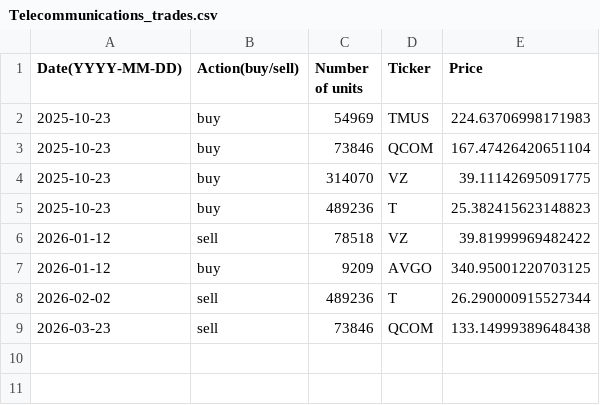
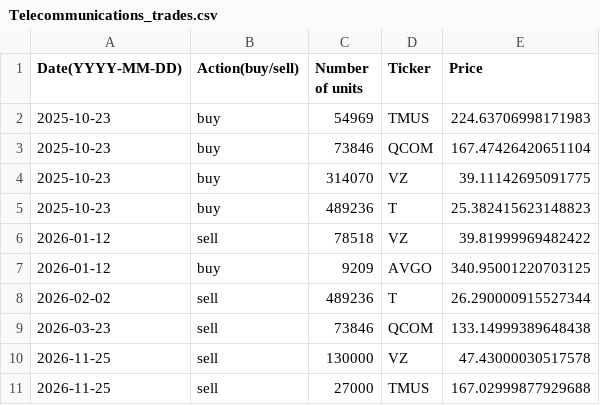
Before and after one commit to clojure-finance/hku-cim-trades, a CSV file: Completed_trades/Telecommunications_trades.csv, drawn as a sheet; the diff names each change by its address in the sheet, - before the commit and + after, or states it on an @@ line.

```diff
--- a/Completed_trades/Telecommunications_trades.csv
+++ b/Completed_trades/Telecommunications_trades.csv
+row 10: 2026-11-25 | sell | 130000 | VZ | 47.43000030517578
+row 11: 2026-11-25 | sell | 27000 | TMUS | 167.02999877929688
```
Also changed, not shown: Code/Automatically_completed_trades.csv, Order_files/Telecommunications_order.csv.
